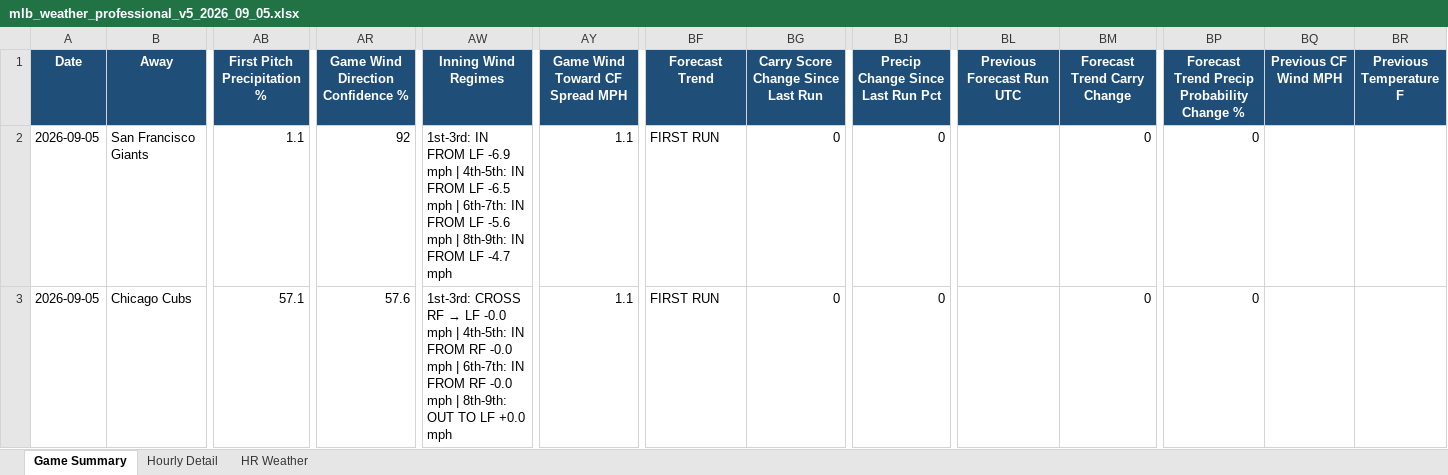
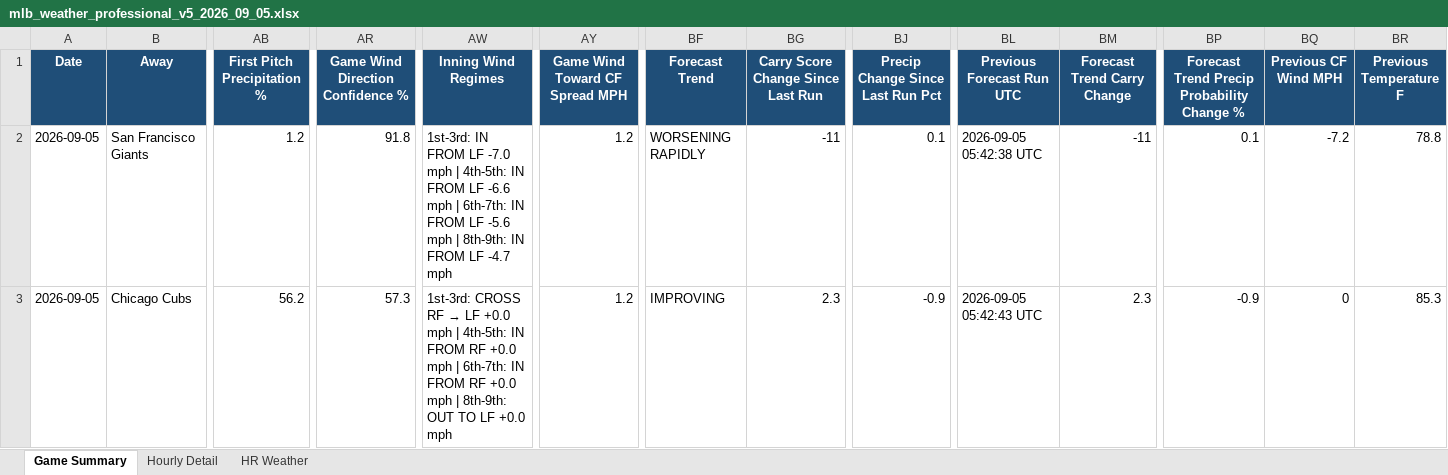
Before and after one commit to pzbaseball/mlb-site-data, an Excel workbook: mlb_weather_professional_v5_2026_09_05.xlsx, sheet Game Summary, drawn as a sheet; only a part is shown, gaps mark what is left out; values as stored, in another font and other column widths than the file's, no borders; conditional formats not drawn; the diff covers the shown part only; the diff names each change by its address in the sheet, - before the commit and + after, or states it on an @@ line.

```diff
--- a/mlb_weather_professional_v5_2026_09_05.xlsx (sheet Game Summary)
+++ b/mlb_weather_professional_v5_2026_09_05.xlsx (sheet Game Summary)
-AB2 (First Pitch Precipitation %): 1.1
+AB2 (First Pitch Precipitation %): 1.2
-AR2 (Game Wind Direction Confidence %): 92
+AR2 (Game Wind Direction Confidence %): 91.8
-AW2 (Inning Wind Regimes): …FROM LF -6.9 mph | 4th-5th: IN FROM LF -6.5 mph |…
+AW2 (Inning Wind Regimes): …FROM LF -7.0 mph | 4th-5th: IN FROM LF -6.6 mph |…
-AY2:AY3 (Game Wind Toward CF Spread MPH): 1.1
+AY2:AY3 (Game Wind Toward CF Spread MPH): 1.2
-BF2 (Forecast Trend): FIRST RUN
+BF2 (Forecast Trend): WORSENING RAPIDLY
-BG2: 0
+BG2: -11
-BJ2 (Precip Change Since Last Run Pct): 0
+BJ2 (Precip Change Since Last Run Pct): 0.1
-BL2 (Previous Forecast Run UTC): (empty)
+BL2 (Previous Forecast Run UTC): 2026-09-05 05:42:38 UTC
-BM2 (Forecast Trend Carry Change): 0
+BM2 (Forecast Trend Carry Change): -11
-BP2: 0
+BP2: 0.1
-BQ2 (Previous CF Wind MPH): (empty)
+BQ2 (Previous CF Wind MPH): -7.2
-BR2 (Previous Temperature F): (empty)
+BR2 (Previous Temperature F): 78.8
-AB3 (First Pitch Precipitation %): 57.1
+AB3 (First Pitch Precipitation %): 56.2
-AR3 (Game Wind Direction Confidence %): 57.6
+AR3 (Game Wind Direction Confidence %): 57.3
-AW3 (Inning Wind Regimes): …→ LF -0.0 mph | 4th-5th: IN FROM RF -0.0 mph | 6th-7th: IN FROM RF -0.0 mph |…
+AW3 (Inning Wind Regimes): …→ LF +0.0 mph | 4th-5th: IN FROM RF +0.0 mph | 6th-7th: IN FROM RF +0.0 mph |…
-BF3 (Forecast Trend): FIRST RUN
+BF3 (Forecast Trend): IMPROVING
-BG3: 0
+BG3: 2.3
-BJ3 (Precip Change Since Last Run Pct): 0
+BJ3 (Precip Change Since Last Run Pct): -0.9
-BL3 (Previous Forecast Run UTC): (empty)
+BL3 (Previous Forecast Run UTC): 2026-09-05 05:42:43 UTC
-BM3 (Forecast Trend Carry Change): 0
+BM3 (Forecast Trend Carry Change): 2.3
-BP3: 0
+BP3: -0.9
-BQ3 (Previous CF Wind MPH): (empty)
+BQ3 (Previous CF Wind MPH): 0
-BR3 (Previous Temperature F): (empty)
+BR3 (Previous Temperature F): 85.3
```
Also changed, not shown: 324 edited cells elsewhere in this sheet, sheet Hourly Detail, sheet HR Weather, 2 other files.
